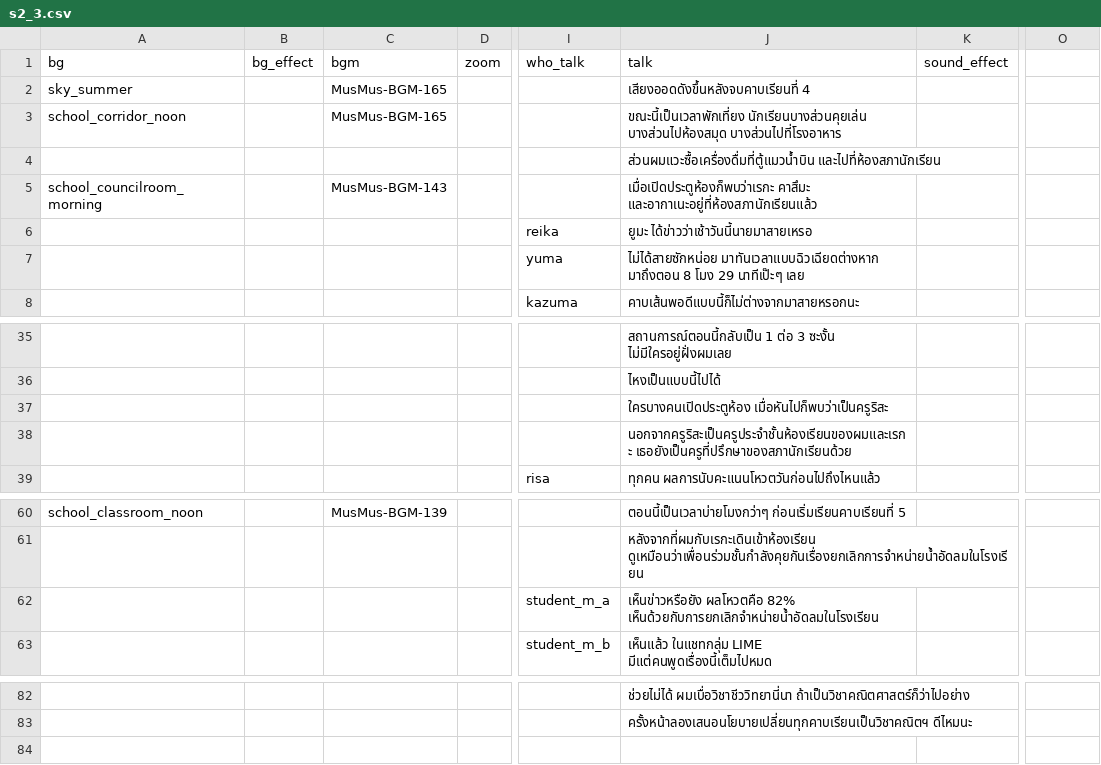
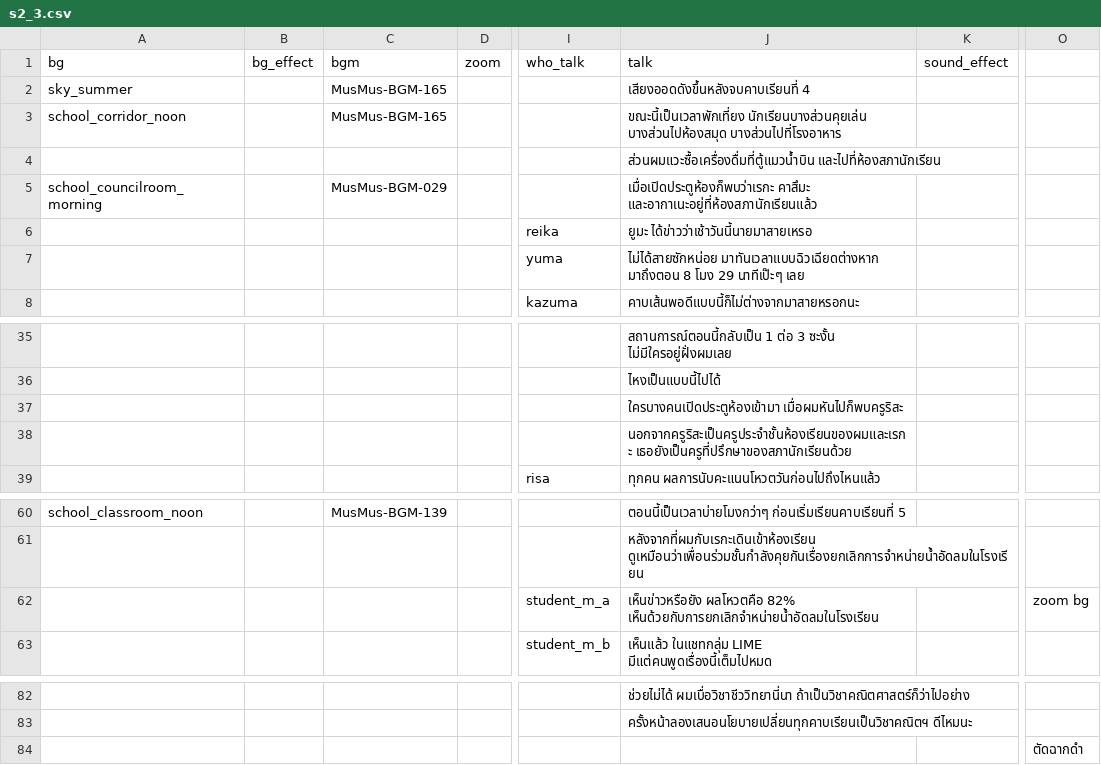
Before and after one commit to AstralSeal/refragment01, a CSV file: game/s2_3.csv, drawn as a sheet; only a part is shown, gaps mark what is left out; rows hold the shown columns only; the diff names each change by its address in the sheet, - before the commit and + after, or states it on an @@ line.

```diff
--- a/game/s2_3.csv
+++ b/game/s2_3.csv
-C5 (bgm): MusMus-BGM-143
+C5 (bgm): MusMus-BGM-029
-J37 (talk): ใครบางคนเปิดประตูห้อง เมื่อหันไปก็พบว่าเป็นครูริสะ
+J37 (talk): ใครบางคนเปิดประตูห้องเข้ามา เมื่อผมหันไปก็พบครูริสะ
-O62: (empty)
+O62: zoom bg
+row 84:  |  |  |  |  |  |  | ตัดฉากดำ
```
Also changed, not shown: 4 other files.
